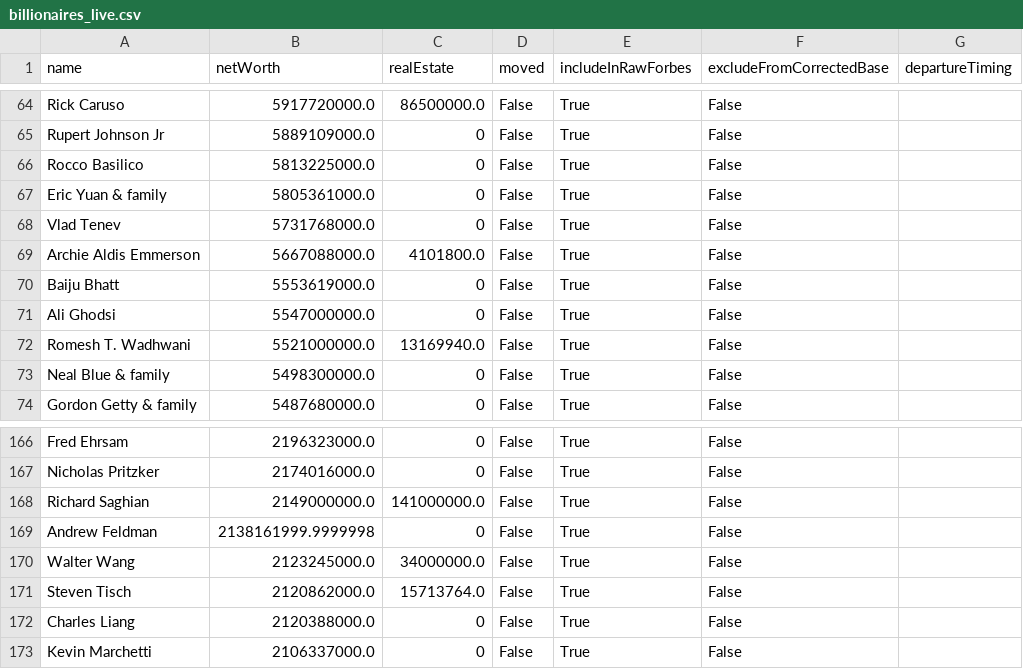
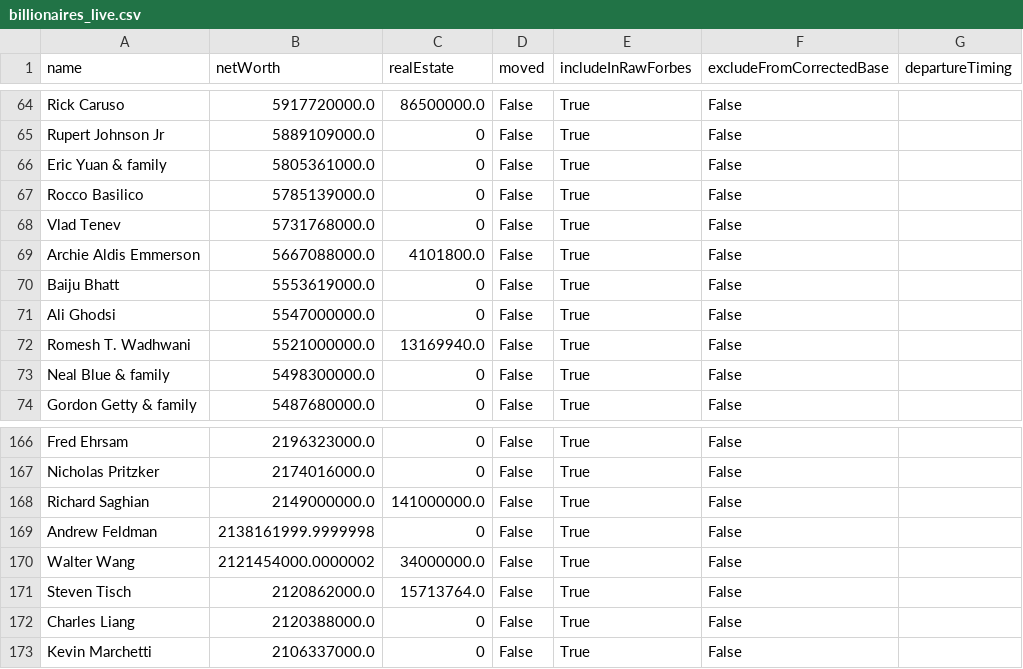
Before and after one commit to PolicyEngine/california-wealth-tax, a CSV file: data/billionaires_live.csv, drawn as a sheet; only a part is shown, gaps mark what is left out.

```diff
--- a/data/billionaires_live.csv
+++ b/data/billionaires_live.csv
@@ -65,4 +65,4 @@ Rick Caruso,5917720000.0,86500000.0,False,True,False,
 Rupert Johnson Jr,5889109000.0,0,False,True,False,
-Rocco Basilico,5813225000.0,0,False,True,False,
 Eric Yuan & family,5805361000.0,0,False,True,False,
+Rocco Basilico,5785139000.0,0,False,True,False,
 Vlad Tenev,5731768000.0,0,False,True,False,
@@ -169,3 +169,3 @@ Richard Saghian,2149000000.0,141000000.0,False,True,False,
 Andrew Feldman,2138161999.9999998,0,False,True,False,
-Walter Wang,2123245000.0,34000000.0,False,True,False,
+Walter Wang,2121454000.0000002,34000000.0,False,True,False,
 Steven Tisch,2120862000.0,15713764.0,False,True,False,
```
Also changed, not shown: 3 other files.
